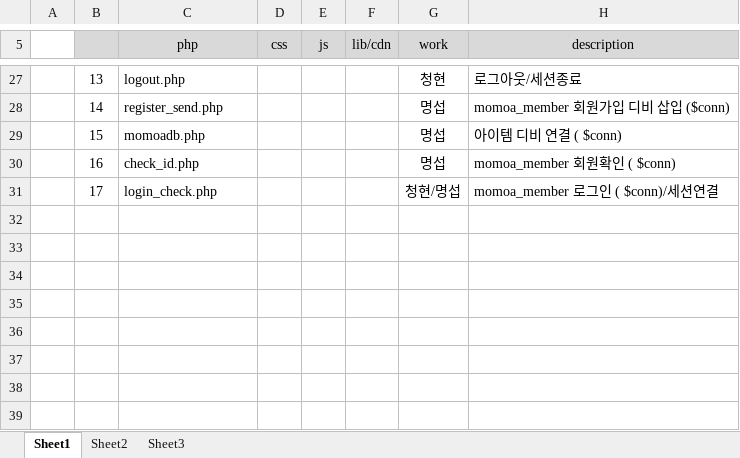
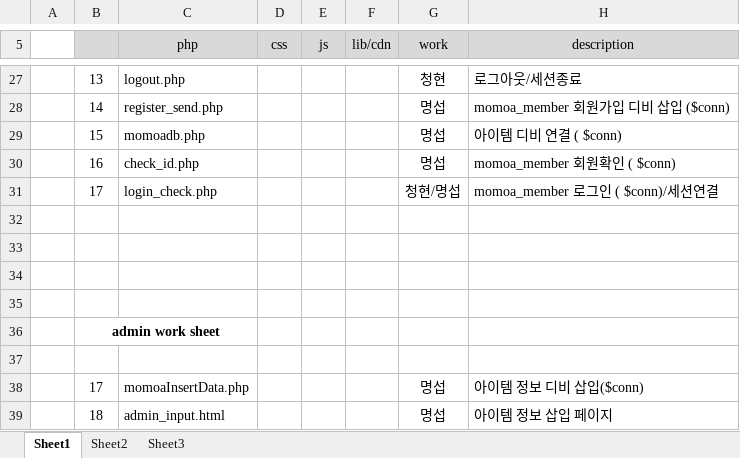
Before and after one commit to JianKim86/momoa, an Excel workbook: #file/List_FileName.xlsx, sheet Sheet1, drawn as a sheet; only a part is shown, gaps mark what is left out; values as stored, in another font and other column widths than the file's, no borders; the diff names each change by its address in the sheet, - before the commit and + after, or states it on an @@ line.

Commit message:
filelist 추가 nav 변경 admin 추가

```diff
--- a/#file/List_FileName.xlsx (sheet Sheet1)
+++ b/#file/List_FileName.xlsx (sheet Sheet1)
+row 32: (empty)
+row 33: (empty)
+row 34: (empty)
+row 35: (empty)
+row 36:  | admin work sheet
+row 37: (empty)
+row 38:  | 17 | momoaInsertData.php |  |  |  | 명섭 | 아이템 정보 디비 삽입($conn)
+row 39:  | 18 | admin_input.html |  |  |  | 명섭 | 아이템 정보 삽입 페이지
```
Also changed, not shown: 3 other files.
